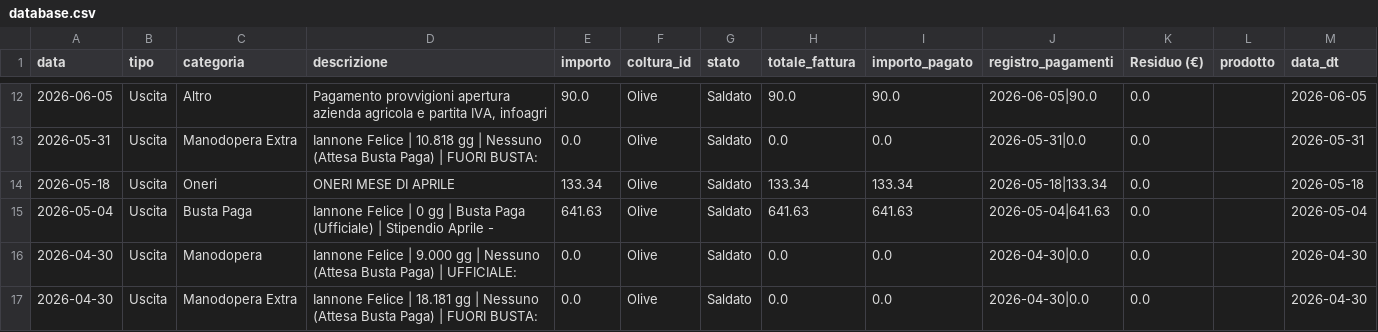
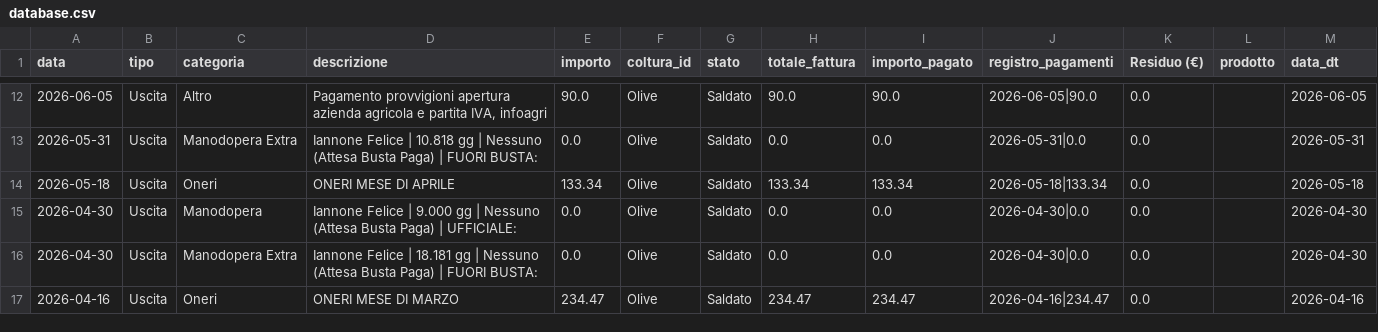
Before and after one commit to antonellomazzilli-bit/agri-finance, a CSV file: database.csv, drawn as a sheet; only a part is shown, gaps mark what is left out; the shorter side is filled out with more unchanged rows.

Commit message:
Eliminata registrazione: Iannone Felice | 0 gg | Busta Paga (Ufficiale) | Stipendio Aprile -

```diff
--- a/database.csv
+++ b/database.csv
@@ -14,3 +14,2 @@ data,tipo,categoria,descrizione,importo,coltura_id,stato,totale_fattura,importo_
 2026-05-18,Uscita,Oneri,ONERI MESE DI APRILE,133.34,Olive,Saldato,133.34,133.34,2026-05-18|133.34,0.0,,2026-05-18
-2026-05-04,Uscita,Busta Paga,Iannone Felice | 0 gg | Busta Paga (Ufficiale) | Stipendio Aprile - ,641.63,Olive,Saldato,641.63,641.63,2026-05-04|641.63,0.0,,2026-05-04
 2026-04-30,Uscita,Manodopera,Iannone Felice | 9.000 gg | Nessuno (Attesa Busta Paga) | UFFICIALE: ,0.0,Olive,Saldato,0.0,0.0,2026-04-30|0.0,0.0,,2026-04-30
```
